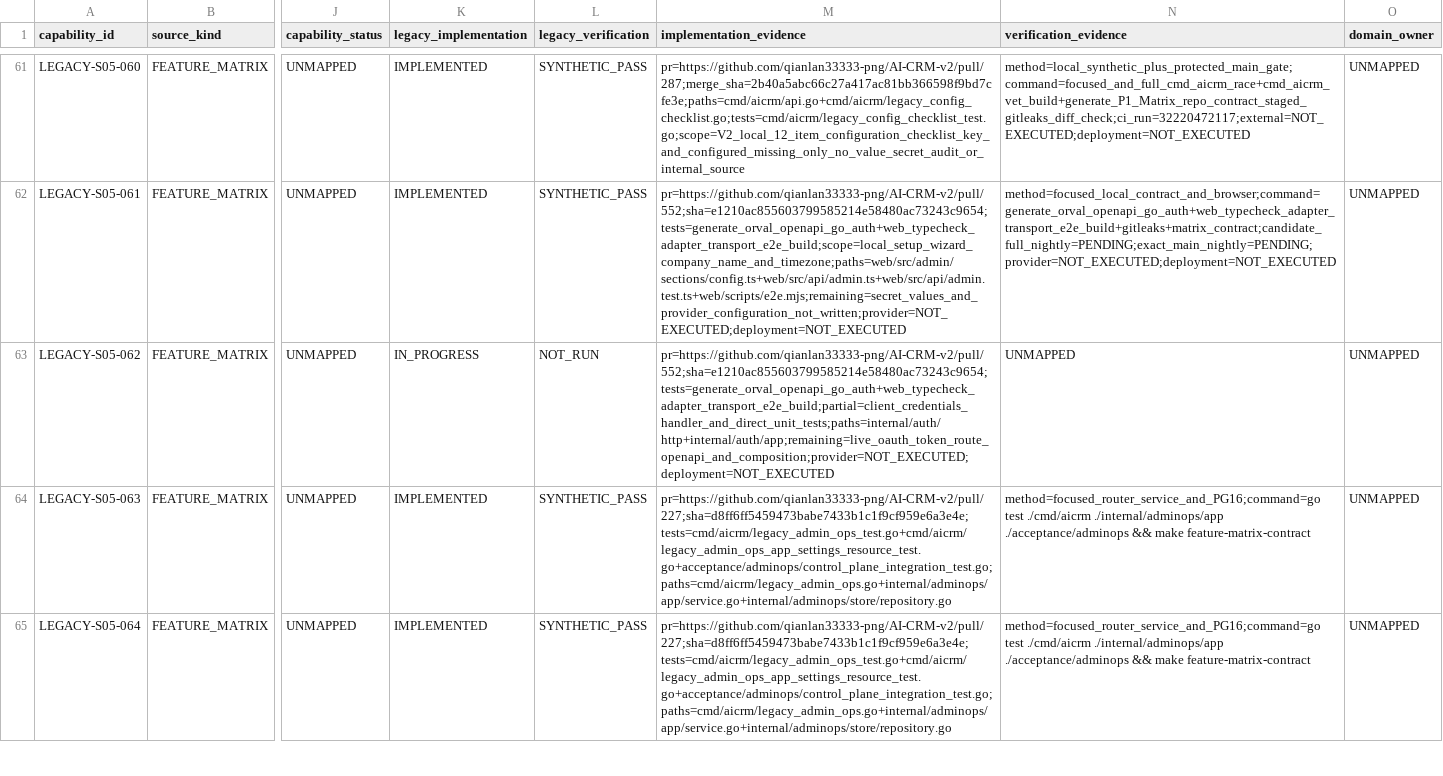
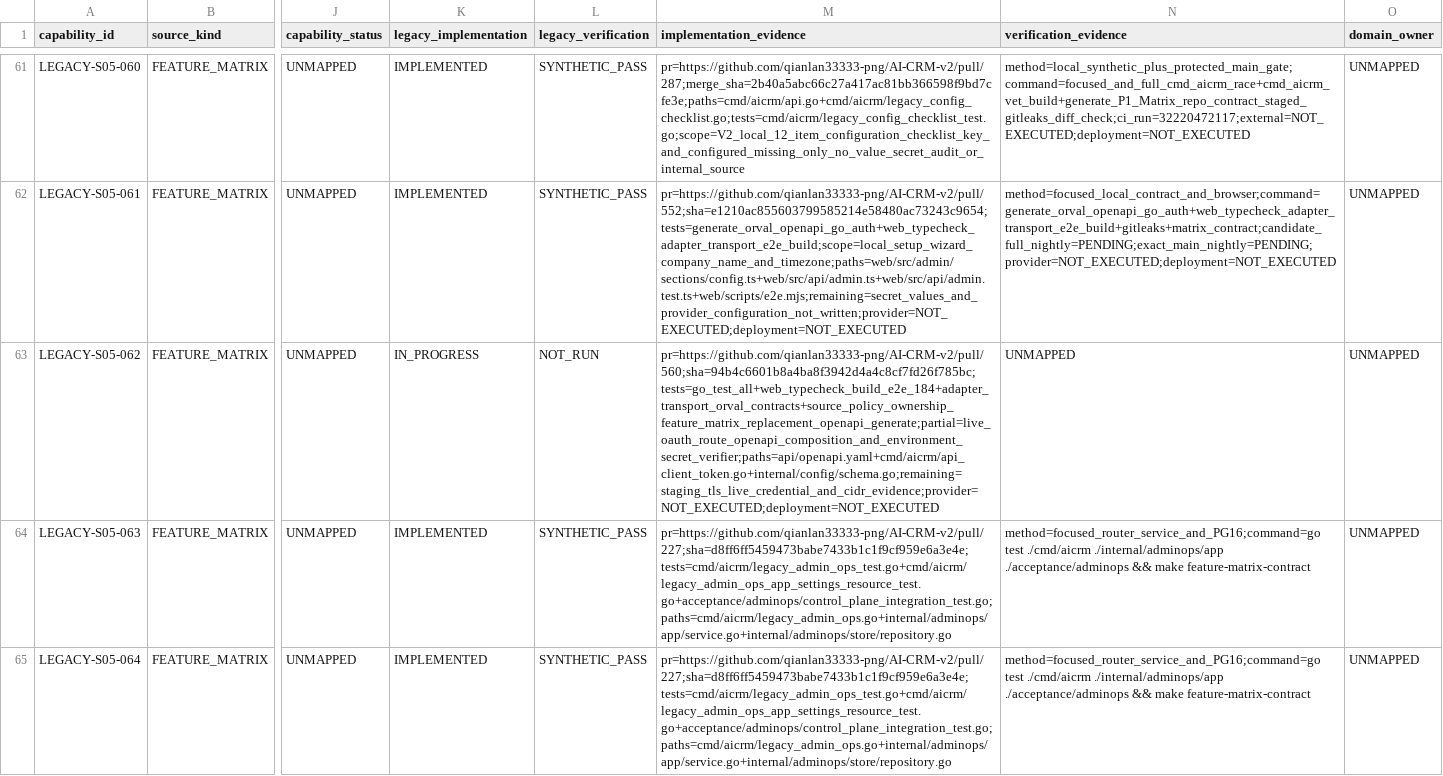
Before and after one commit to qianlan33333-png/AI-CRM-v2, a CSV file: docs/replacement/backend-capability-ledger.csv, drawn as a sheet; only a part is shown, gaps mark what is left out; the diff names each change by its address in the sheet, - before the commit and + after, or states it on an @@ line.

```diff
--- a/docs/replacement/backend-capability-ledger.csv
+++ b/docs/replacement/backend-capability-ledger.csv
-M63 (implementation_evidence): pr=https://github.com/qianlan33333-png/AI-CRM-v2/pull/552;sha=e1210ac855603799585214e58480ac73243c9654;tests=generate_orval_openapi_go_auth+web_typecheck_adapter_transport_e2e_build;partial=client_credentials_handler_and_direct_unit_tests;paths=internal/auth/http+internal/auth/app;remaining=live_oauth_token_route_openapi_and_composition;provider=NOT_EXECUTED;deployment=NOT_EXECUTED
+M63 (implementation_evidence): pr=https://github.com/qianlan33333-png/AI-CRM-v2/pull/560;sha=94b4c6601b8a4ba8f3942d4a4c8cf7fd26f785bc;tests=go_test_all+web_typecheck_build_e2e_184+adapter_transport_orval_contracts+source_policy_ownership_feature_matrix_replacement_openapi_generate;partial=live_oauth_route_openapi_composition_and_environment_secret_verifier;paths=api/openapi.yaml+cmd/aicrm/api_client_token.go+internal/config/schema.go;remaining=staging_tls_live_credential_and_cidr_evidence;provider=NOT_EXECUTED;deployment=NOT_EXECUTED
```
Also changed, not shown: docs/feature-matrix.csv.
